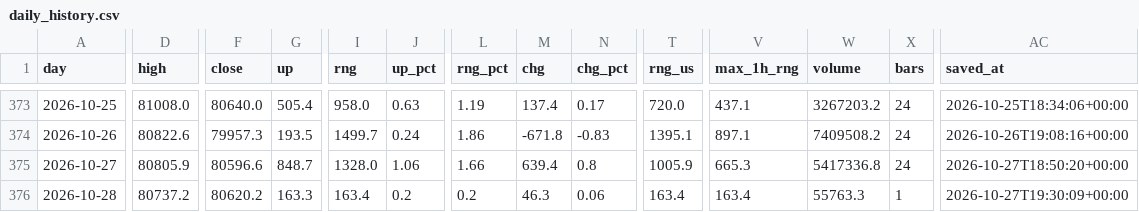
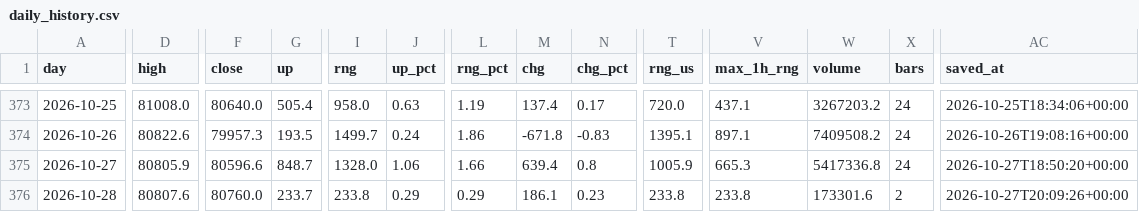
Before and after one commit to badmanx075-oss/btc-tool, a CSV file: daily_history.csv, drawn as a sheet; only a part is shown, gaps mark what is left out; the diff names each change by its address in the sheet, - before the commit and + after, or states it on an @@ line.

```diff
--- a/daily_history.csv
+++ b/daily_history.csv
-D376 (high): 80737.2
+D376 (high): 80807.6
-F376 (close): 80620.2
+F376 (close): 80760.0
-G376 (up): 163.3
+G376 (up): 233.7
-I376 (rng): 163.4
+I376 (rng): 233.8
-J376 (up_pct): 0.2
+J376 (up_pct): 0.29
-L376 (rng_pct): 0.2
+L376 (rng_pct): 0.29
-M376 (chg): 46.3
+M376 (chg): 186.1
-N376 (chg_pct): 0.06
+N376 (chg_pct): 0.23
-T376 (rng_us): 163.4
+T376 (rng_us): 233.8
-V376 (max_1h_rng): 163.4
+V376 (max_1h_rng): 233.8
-W376 (volume): 55763.3
+W376 (volume): 173301.6
-X376 (bars): 1
+X376 (bars): 2
-AC376 (saved_at): 2026-10-27T19:30:09+00:00
+AC376 (saved_at): 2026-10-27T20:09:26+00:00
```
Also changed, not shown: flow_log.csv, market_log.csv, 4 other files.
